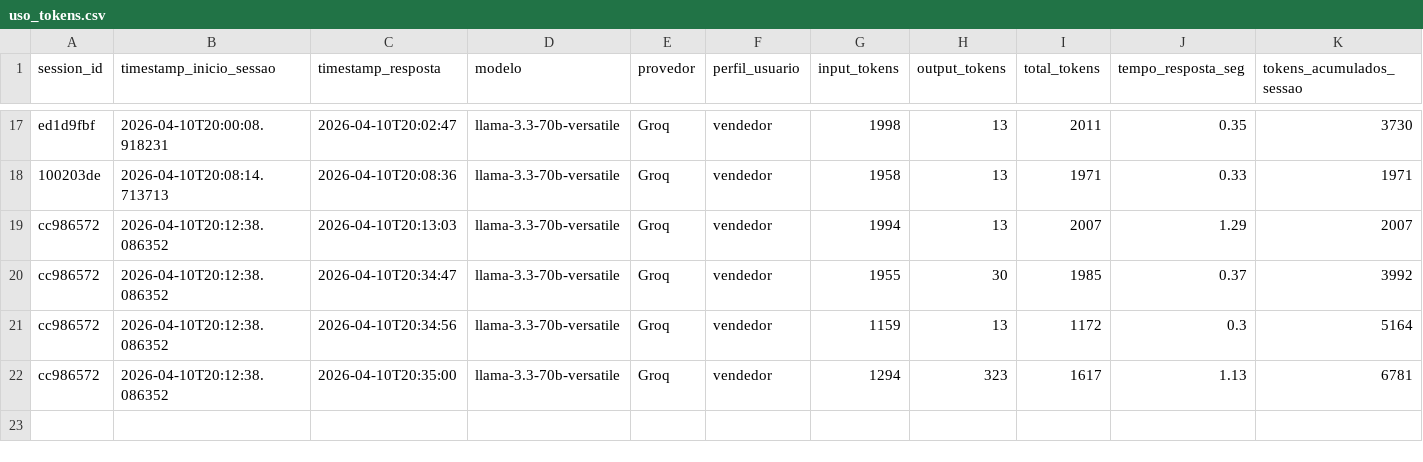
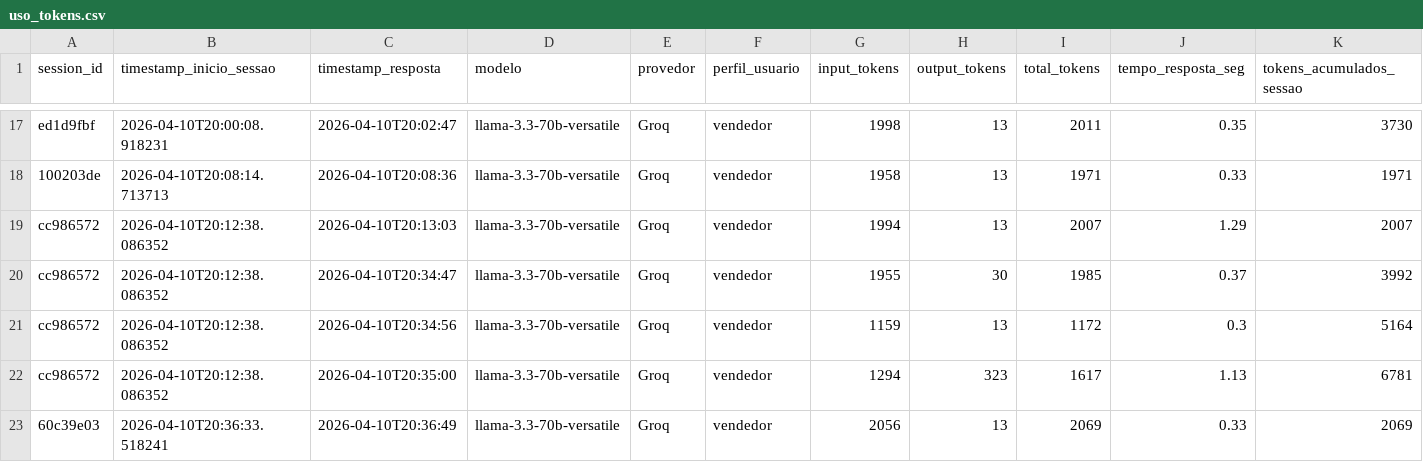
Before and after one commit to Antoniopneto9/Agente_FleetPro-1, a CSV file: uso_tokens.csv, drawn as a sheet; only a part is shown, gaps mark what is left out; rows hold the shown columns only; the diff names each change by its address in the sheet, - before the commit and + after, or states it on an @@ line.

Commit message:
log tokens: 2026-04-10

```diff
--- a/uso_tokens.csv
+++ b/uso_tokens.csv
+row 23: 60c39e03 | 2026-04-10T20:36:33.518241 | 2026-04-10T20:36:49 | llama-3.3-70b-versatile | Groq | vendedor | 2056 | 13 | 2069 | 0.33 | 2069
```
